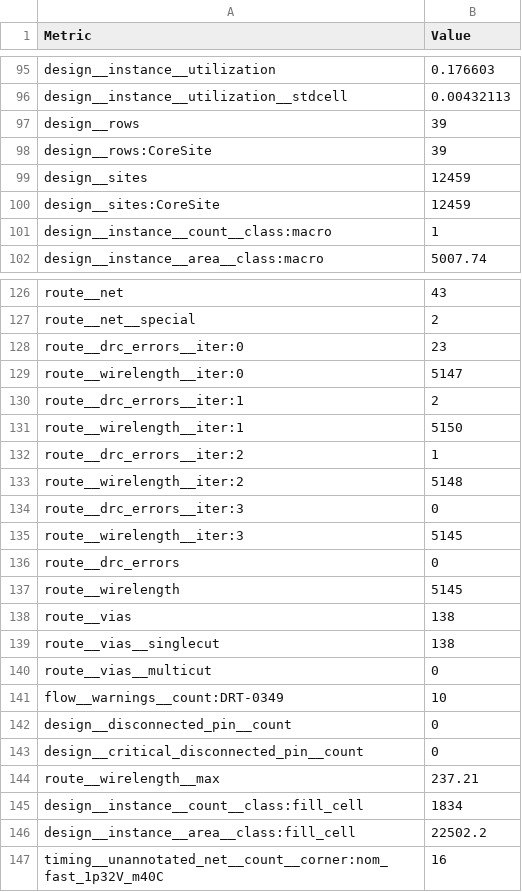
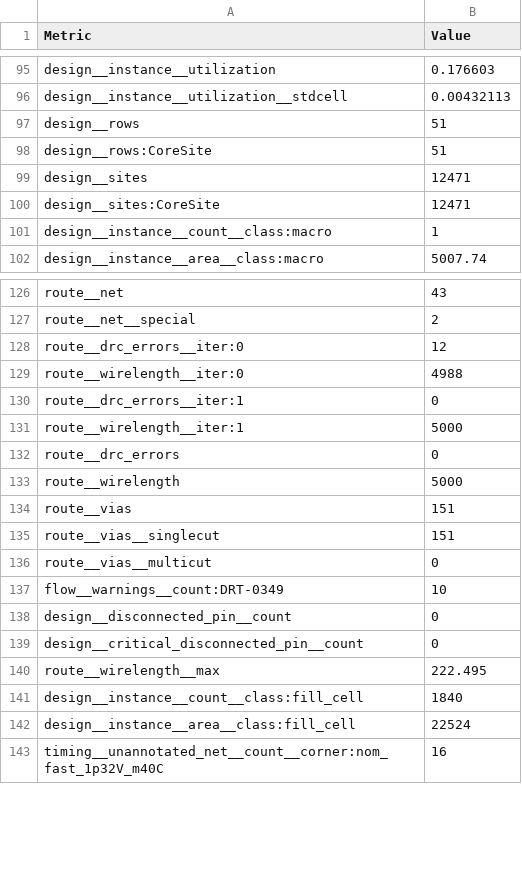
Before and after one commit to TinyTapeout/tinytapeout-ihp-26b, a CSV file: projects/tt_um_c061618g2/stats/metrics.csv, drawn as a sheet; only a part is shown, gaps mark what is left out; the diff covers the shown part only.

Commit message:
feat: update project tt_um_c061618g2 from circuitli/tt_um_c061618g2
Commit: dc9b7b1e4b7a9f796c3f5ed3d4fdeee2e1ff2b57
Workflow: https://github.com/circuitli/tt_um_c061618g2/actions/runs/35592632374

```diff
--- a/projects/tt_um_c061618g2/stats/metrics.csv
+++ b/projects/tt_um_c061618g2/stats/metrics.csv
@@ -96,6 +96,6 @@ design__instance__utilization,0.176603
 design__instance__utilization__stdcell,0.00432113
-design__rows,39
-design__rows:CoreSite,39
-design__sites,12459
-design__sites:CoreSite,12459
+design__rows,51
+design__rows:CoreSite,51
+design__sites,12471
+design__sites:CoreSite,12471
 design__instance__count__class:macro,1
@@ -127,14 +127,10 @@ route__net,43
 route__net__special,2
-route__drc_errors__iter:0,23
-route__wirelength__iter:0,5147
-route__drc_errors__iter:1,2
-route__wirelength__iter:1,5150
-route__drc_errors__iter:2,1
-route__wirelength__iter:2,5148
-route__drc_errors__iter:3,0
-route__wirelength__iter:3,5145
+route__drc_errors__iter:0,12
+route__wirelength__iter:0,4988
+route__drc_errors__iter:1,0
+route__wirelength__iter:1,5000
 route__drc_errors,0
-route__wirelength,5145
-route__vias,138
-route__vias__singlecut,138
+route__wirelength,5000
+route__vias,151
+route__vias__singlecut,151
 route__vias__multicut,0
@@ -143,5 +139,5 @@ design__disconnected_pin__count,0
 design__critical_disconnected_pin__count,0
-route__wirelength__max,237.21
-design__instance__count__class:fill_cell,1834
-design__instance__area__class:fill_cell,22502.2
+route__wirelength__max,222.495
+design__instance__count__class:fill_cell,1840
+design__instance__area__class:fill_cell,22524
 timing__unannotated_net__count__corner:nom_fast_1p32V_m40C,16
```
Also changed, not shown: 23 edited cells elsewhere in this file, 5 other files.
